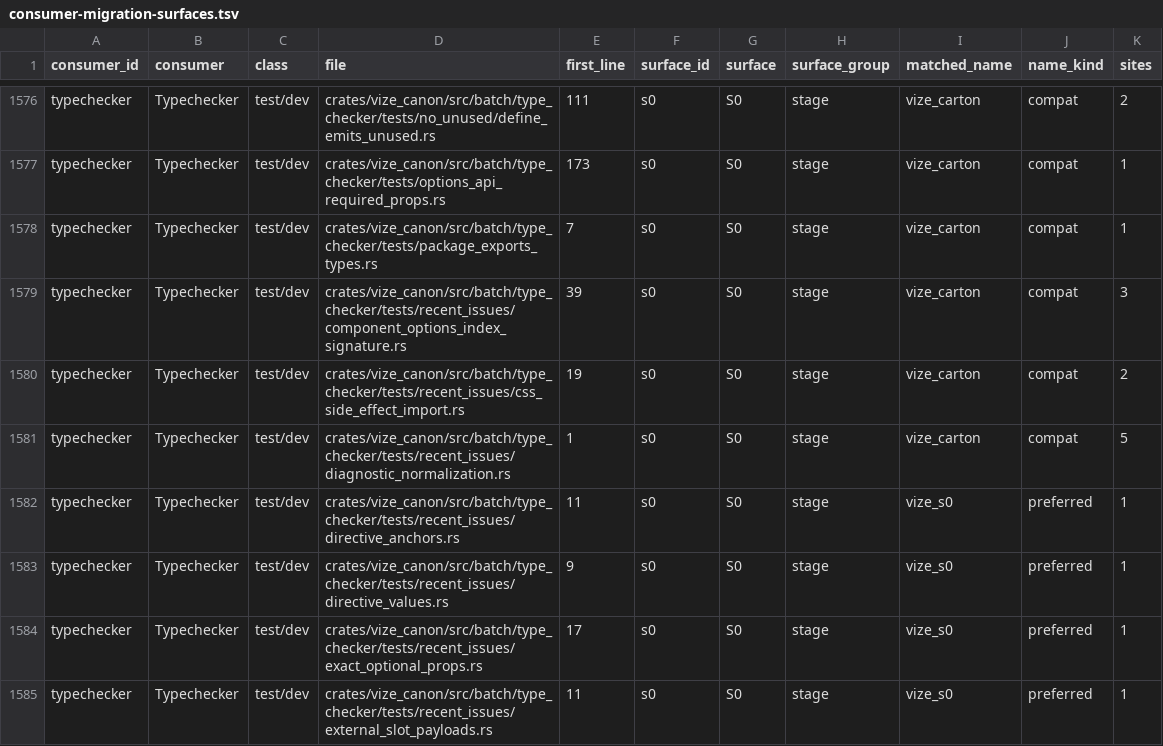
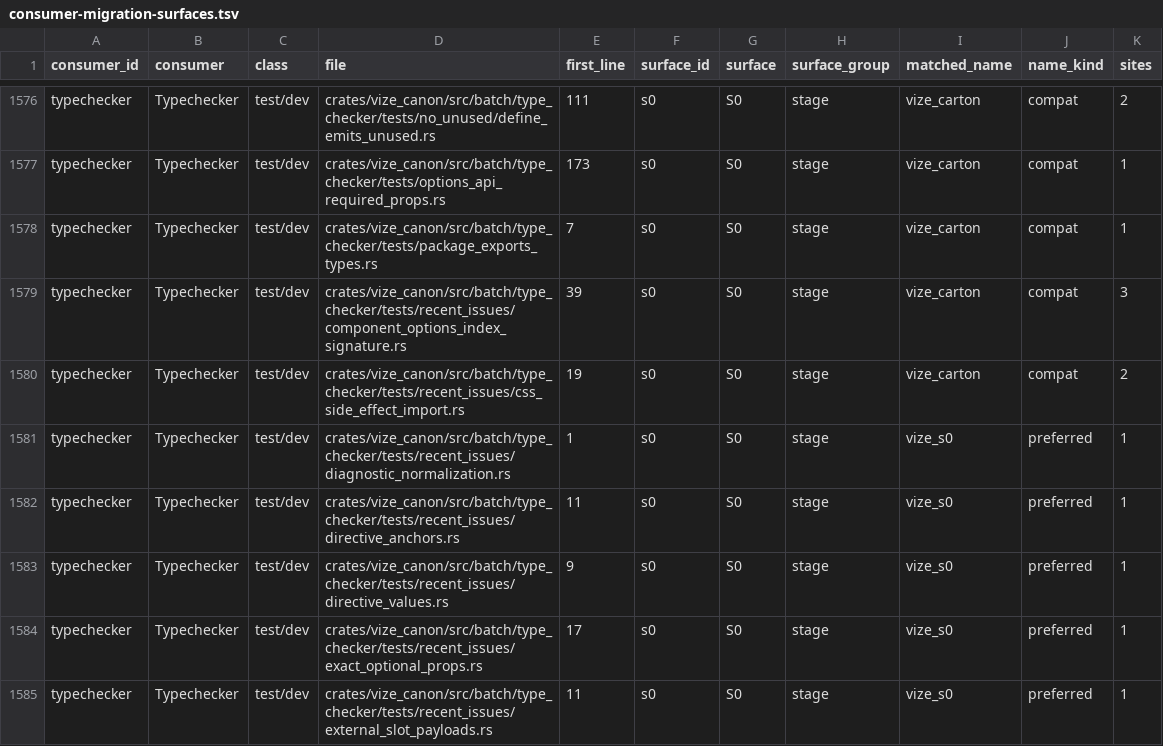
Before and after one commit to Mu-L/vize, a TSV file: davinci-road/plan/consumer-migration-surfaces.tsv, drawn as a sheet; only a part is shown, gaps mark what is left out.

```diff
--- a/davinci-road/plan/consumer-migration-surfaces.tsv
+++ b/davinci-road/plan/consumer-migration-surfaces.tsv
@@ -1580,3 +1580,3 @@ typechecker	Typechecker	test/dev	crates/vize_canon/src/batch/type_checker/tests/
 typechecker	Typechecker	test/dev	crates/vize_canon/src/batch/type_checker/tests/recent_issues/css_side_effect_import.rs	19	s0	S0	stage	vize_carton	compat	2
-typechecker	Typechecker	test/dev	crates/vize_canon/src/batch/type_checker/tests/recent_issues/diagnostic_normalization.rs	1	s0	S0	stage	vize_carton	compat	5
+typechecker	Typechecker	test/dev	crates/vize_canon/src/batch/type_checker/tests/recent_issues/diagnostic_normalization.rs	1	s0	S0	stage	vize_s0	preferred	1
 typechecker	Typechecker	test/dev	crates/vize_canon/src/batch/type_checker/tests/recent_issues/directive_anchors.rs	11	s0	S0	stage	vize_s0	preferred	1
```
Also changed, not shown: 3 other files.
